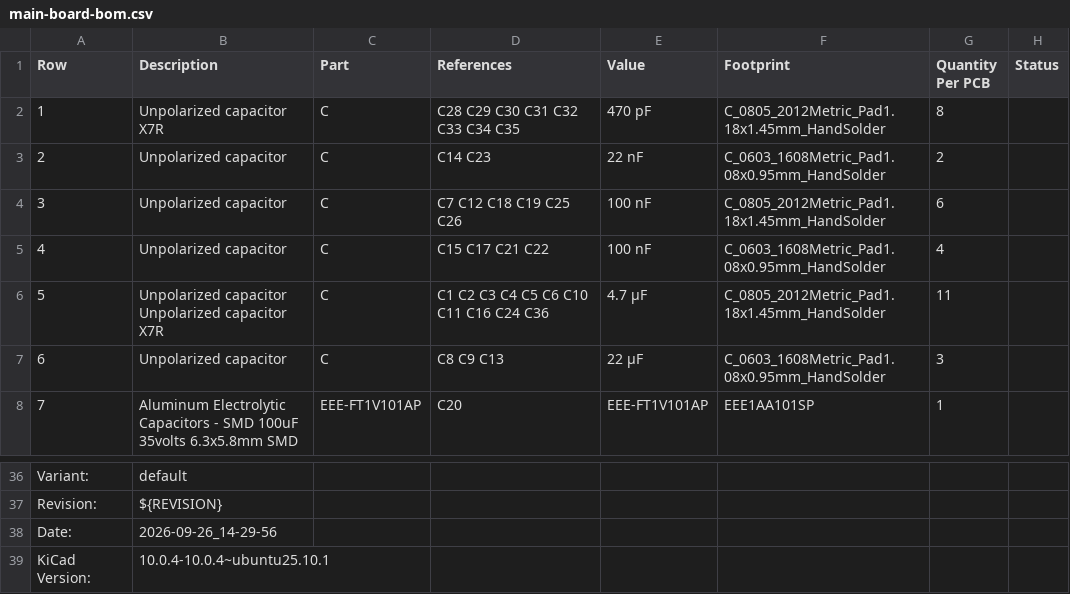
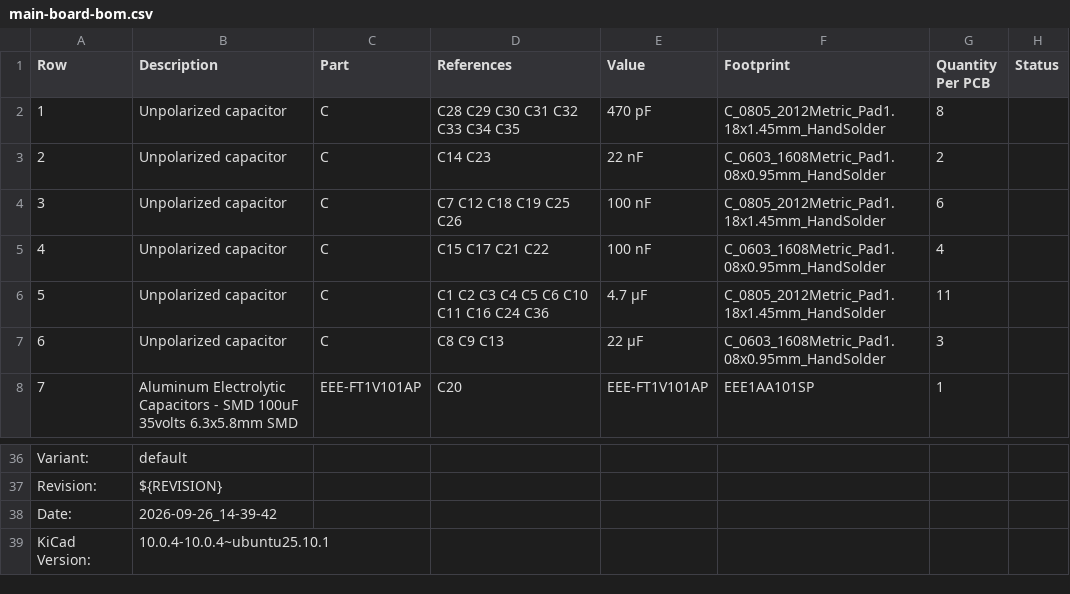
Before and after one commit to ordu1453/Perde, a CSV file: latest/Fabrication/Assembly/main-board-bom.csv, drawn as a sheet; only a part is shown, gaps mark what is left out; the diff names each change by its address in the sheet, - before the commit and + after, or states it on an @@ line.

```diff
--- a/latest/Fabrication/Assembly/main-board-bom.csv
+++ b/latest/Fabrication/Assembly/main-board-bom.csv
-B2 (Description): Unpolarized capacitor X7R
+B2 (Description): Unpolarized capacitor
-B6 (Description): Unpolarized capacitor Unpolarized capacitor X7R
+B6 (Description): Unpolarized capacitor
-B38 (Description): 2026-09-26_14-29-56
+B38 (Description): 2026-09-26_14-39-42
```
Also changed, not shown: latest/Fabrication/Assembly/main-board-top_pos.csv, latest/JLCPCB/main-board_cpl_jlc.csv, 21 other files.
